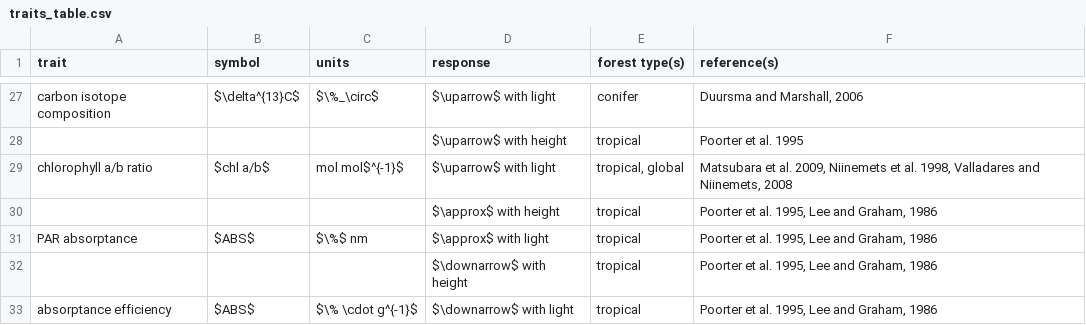
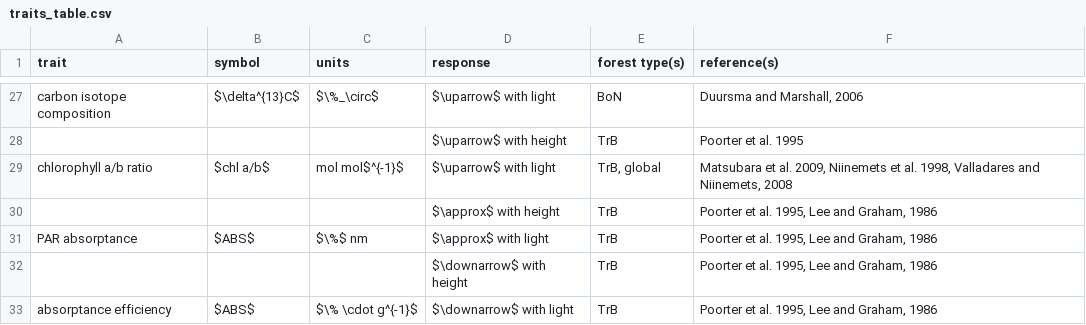
Before and after one commit to EcoClimLab/vertical-thermal-review, a CSV file: Lit_Review/traits_table.csv, drawn as a sheet; only a part is shown, gaps mark what is left out; the diff covers the shown part only; the diff names each change by its address in the sheet, - before the commit and + after, or states it on an @@ line.

```diff
--- a/Lit_Review/traits_table.csv
+++ b/Lit_Review/traits_table.csv
-E27 (forest type(s)): conifer
+E27 (forest type(s)): BoN
-E28 (forest type(s)): tropical
+E28 (forest type(s)): TrB
-E29 (forest type(s)): tropical, global
+E29 (forest type(s)): TrB, global
-E30:E33 (forest type(s)): tropical
+E30:E33 (forest type(s)): TrB
```
Also changed, not shown: 5 added rows, 5 removed rows and 26 edited cells elsewhere in this file.
